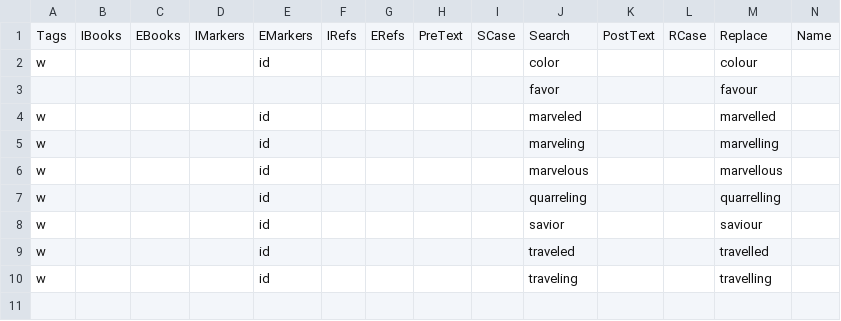
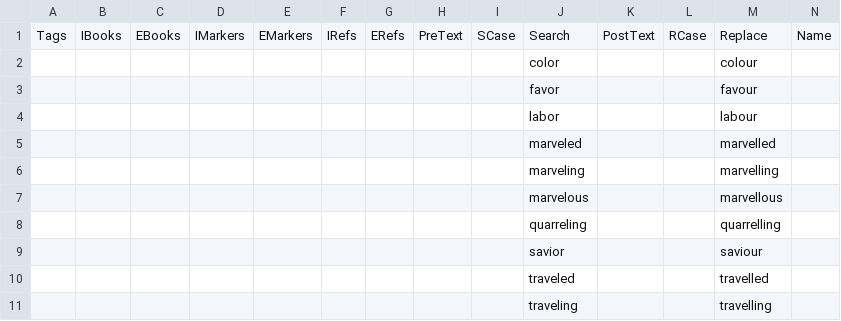
Before and after one commit to Freely-Given-org/OpenEnglishTranslation--OET, a TSV file: scripts/ScriptedOTUpdates/changeFromUSSpelling.commandTable.tsv, drawn as a sheet; only a part is shown; removed rows and columns are numbered as before the commit, all else as after; rows hold the shown columns only; the diff names each change by its address in the sheet, - before the commit and + after, or states it on an @@ line.

```diff
--- a/scripts/ScriptedOTUpdates/changeFromUSSpelling.commandTable.tsv
+++ b/scripts/ScriptedOTUpdates/changeFromUSSpelling.commandTable.tsv
-A2: w
+A2: (empty)
-E2: id
+E2: (empty)
-row 4: w |  |  |  | id |  |  |  |  | marveled |  |  | marvelled
-row 5: w |  |  |  | id |  |  |  |  | marveling |  |  | marvelling
-row 6: w |  |  |  | id |  |  |  |  | marvelous |  |  | marvellous
-row 7: w |  |  |  | id |  |  |  |  | quarreling |  |  | quarrelling
-row 8: w |  |  |  | id |  |  |  |  | savior |  |  | saviour
-row 9: w |  |  |  | id |  |  |  |  | traveled |  |  | travelled
-row 10: w |  |  |  | id |  |  |  |  | traveling |  |  | travelling
+row 4:  |  |  |  |  |  |  |  |  | labor |  |  | labour
+row 5:  |  |  |  |  |  |  |  |  | marveled |  |  | marvelled
+row 6:  |  |  |  |  |  |  |  |  | marveling |  |  | marvelling
+row 7:  |  |  |  |  |  |  |  |  | marvelous |  |  | marvellous
+row 8:  |  |  |  |  |  |  |  |  | quarreling |  |  | quarrelling
+row 9:  |  |  |  |  |  |  |  |  | savior |  |  | saviour
+row 10:  |  |  |  |  |  |  |  |  | traveled |  |  | travelled
+row 11:  |  |  |  |  |  |  |  |  | traveling |  |  | travelling
```
Also changed, not shown: scripts/ScriptedOTUpdates/restoreNames.commandTable.tsv, scripts/ScriptedVLTUpdates/changeFromUSSpelling.commandTable.tsv, 11 other files.
